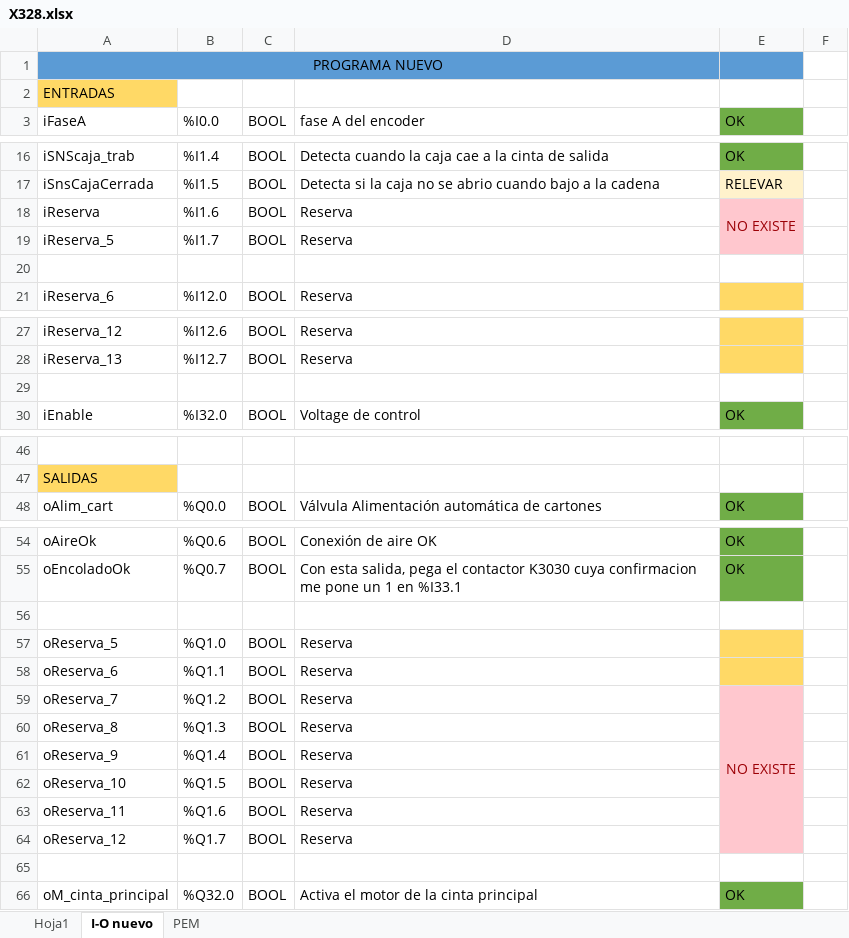
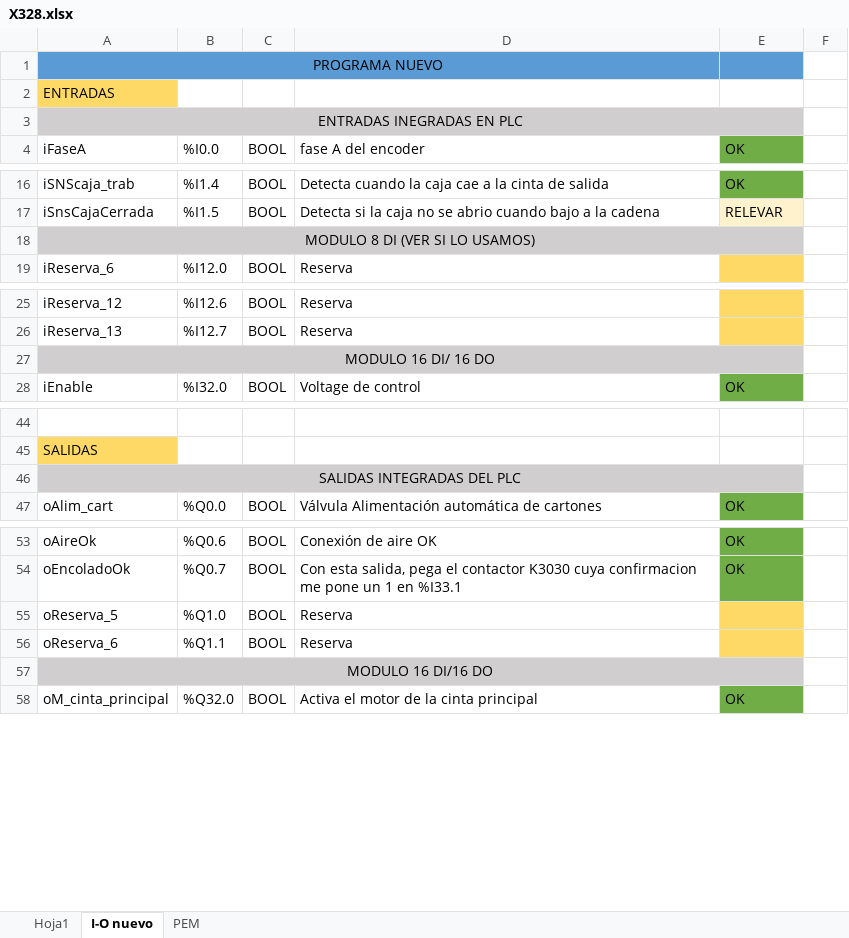
Before and after one commit to eProC-SRL/RepoX328, an Excel workbook: X328.xlsx, sheet I-O nuevo, drawn as a sheet; only a part is shown, gaps mark what is left out; values as stored, in another font and other column widths than the file's, no borders; removed rows and columns are numbered as before the commit, all else as after; the diff covers the shown part only; the diff names each change by its address in the sheet, - before the commit and + after, or states it on an @@ line.

Commit message:
actualizo

```diff
--- a/X328.xlsx (sheet I-O nuevo)
+++ b/X328.xlsx (sheet I-O nuevo)
+row 3: ENTRADAS INEGRADAS EN PLC
-row 18: iReserva | %I1.6 | BOOL | Reserva | NO EXISTE
-row 19: iReserva_5 | %I1.7 | BOOL | Reserva
-A18: (empty)
+A18: MODULO 8 DI (VER SI LO USAMOS)
-A18:E18 fill: none
+A18:E18 fill: #D0CECE
+A18:E18 merged
-A27: (empty)
+A27: MODULO 16 DI/ 16 DO
-A27:E27 fill: none
+A27:E27 fill: #D0CECE
+A27:E27 merged
+row 46: SALIDAS INTEGRADAS DEL PLC
-row 56: (empty)
-row 59: oReserva_7 | %Q1.2 | BOOL | Reserva | NO EXISTE
-row 60: oReserva_8 | %Q1.3 | BOOL | Reserva
-row 61: oReserva_9 | %Q1.4 | BOOL | Reserva
-row 62: oReserva_10 | %Q1.5 | BOOL | Reserva
-row 63: oReserva_11 | %Q1.6 | BOOL | Reserva
-row 64: oReserva_12 | %Q1.7 | BOOL | Reserva
-A57: (empty)
+A57: MODULO 16 DI/16 DO
-A57:E57 fill: none
+A57:E57 fill: #D0CECE
+A57:E57 merged
```
Also changed, not shown: 2 removed rows and cell formats elsewhere in this sheet.
